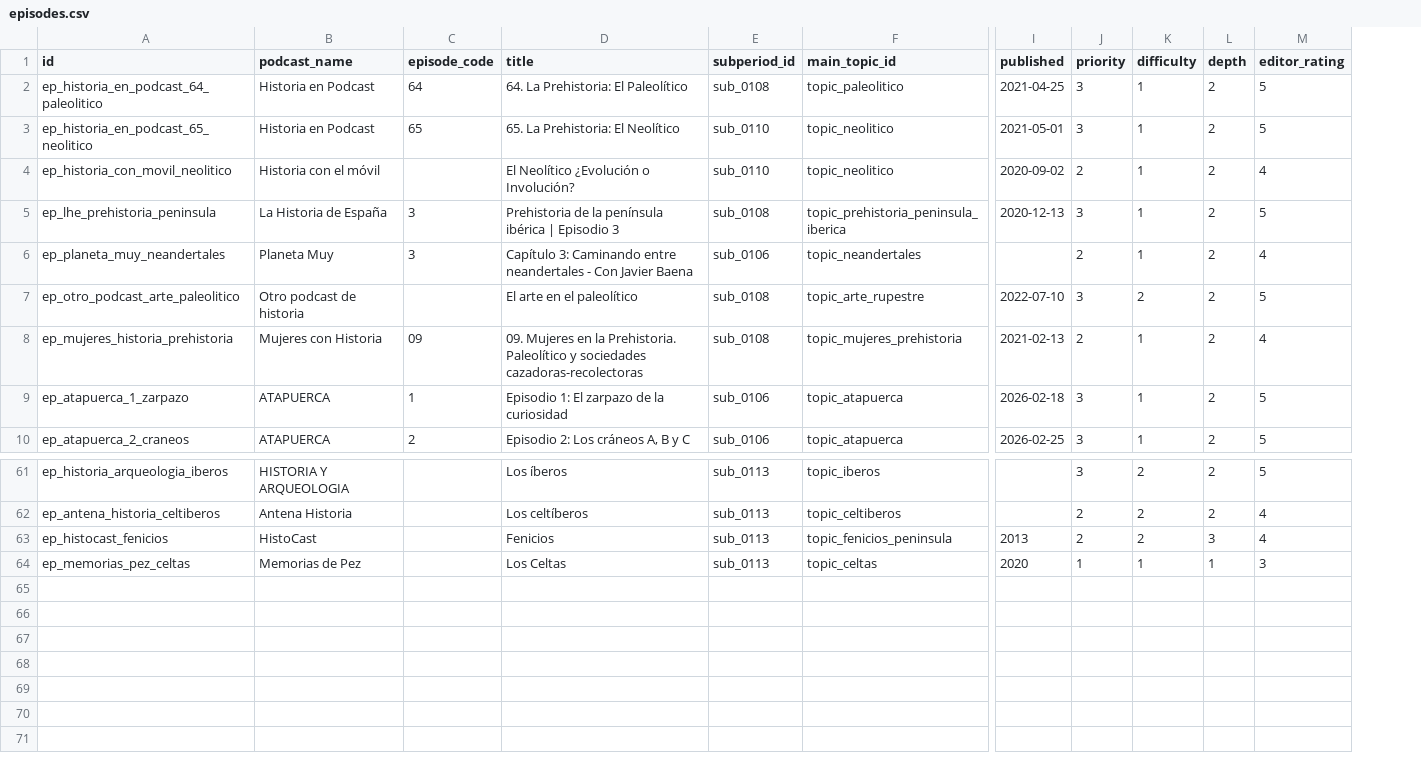
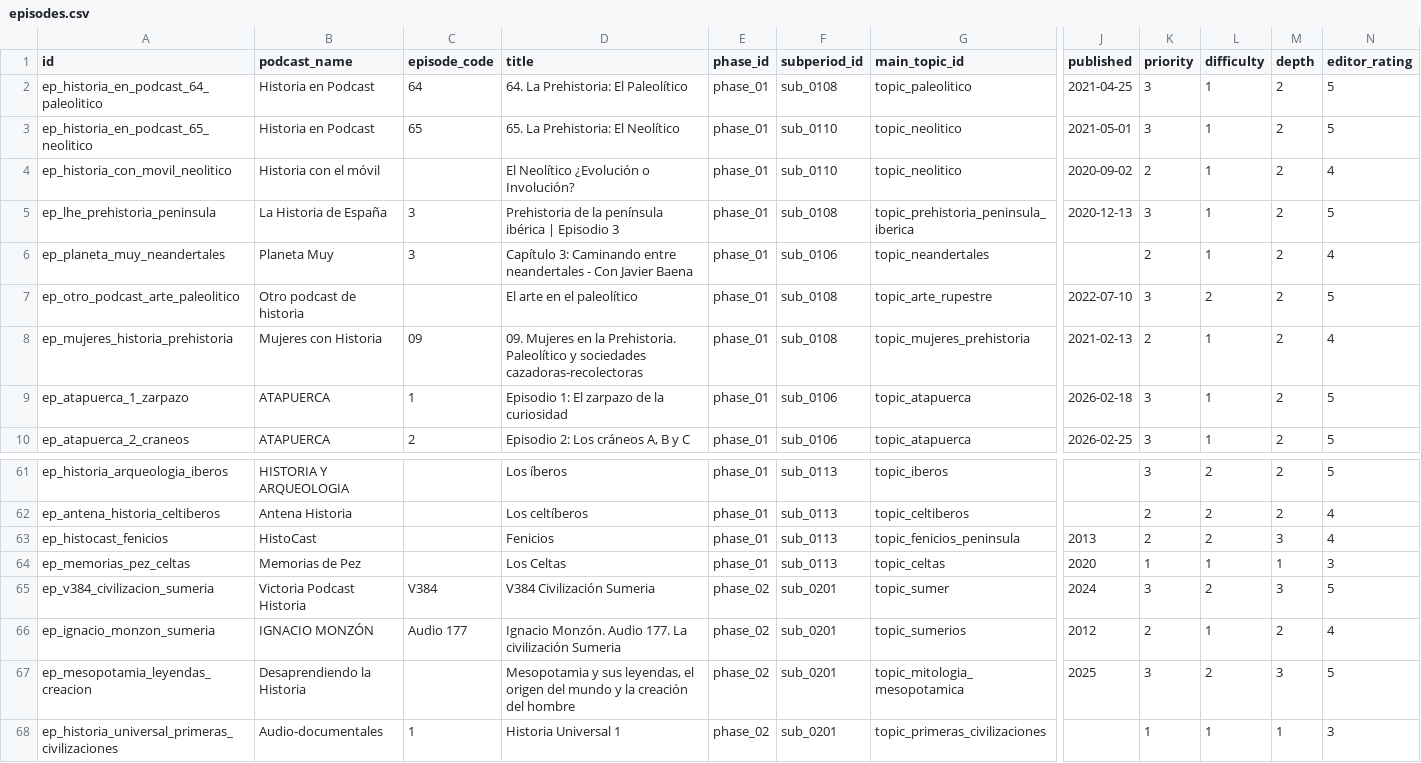
Before and after one commit to Sarssis/histoguia-database, a CSV file: exports/episodes.csv, drawn as a sheet; only a part is shown, gaps mark what is left out; rows hold the shown columns only; the diff names each change by its address in the sheet, - before the commit and + after, or states it on an @@ line.

Commit message:
Activate period 2 subperiod 1 Mesopotamia

```diff
--- a/exports/episodes.csv
+++ b/exports/episodes.csv
+column E (phase_id), rows 2-10: all phase_01; rows 61-64: all phase_01
+row 65: ep_v384_civilizacion_sumeria | Victoria Podcast Historia | V384 | V384 Civilización Sumeria | phase_02 | sub_0201 | topic_sumer | 2024 | 3 | 2 | 3 | 5
+row 66: ep_ignacio_monzon_sumeria | IGNACIO MONZÓN | Audio 177 | Ignacio Monzón. Audio 177. La civilización Sumeria | phase_02 | sub_0201 | topic_sumerios | 2012 | 2 | 1 | 2 | 4
+row 67: ep_mesopotamia_leyendas_creacion | Desaprendiendo la Historia |  | Mesopotamia y sus leyendas, el origen del mundo y la creación del hombre | phase_02 | sub_0201 | topic_mitologia_mesopotamica | 2025 | 3 | 2 | 3 | 5
+row 68: ep_historia_universal_primeras_civilizaciones | Audio-documentales | 1 | Historia Universal 1 | phase_02 | sub_0201 | topic_primeras_civilizaciones |  | 1 | 1 | 1 | 3
```
Also changed, not shown: 14 other files.
